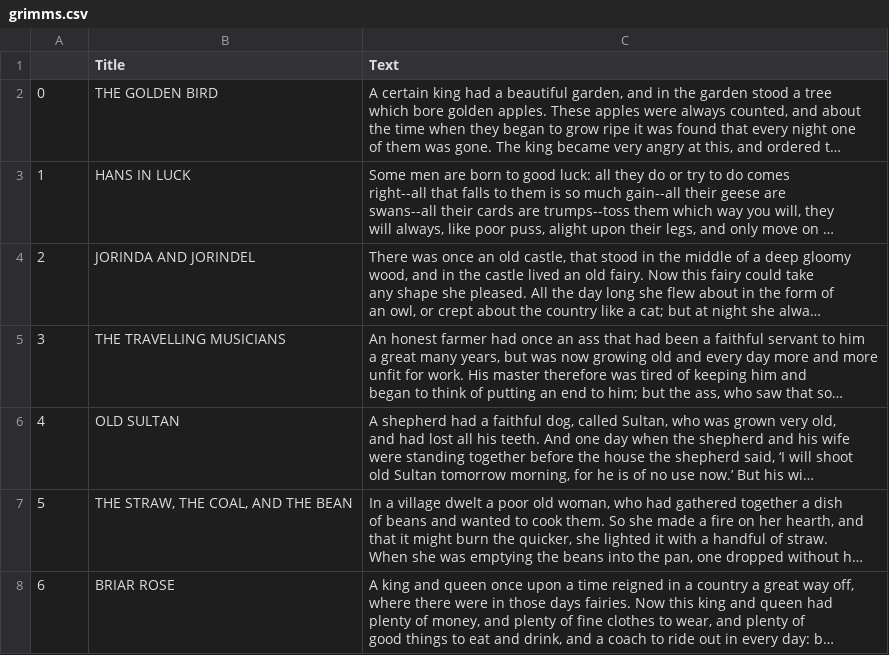
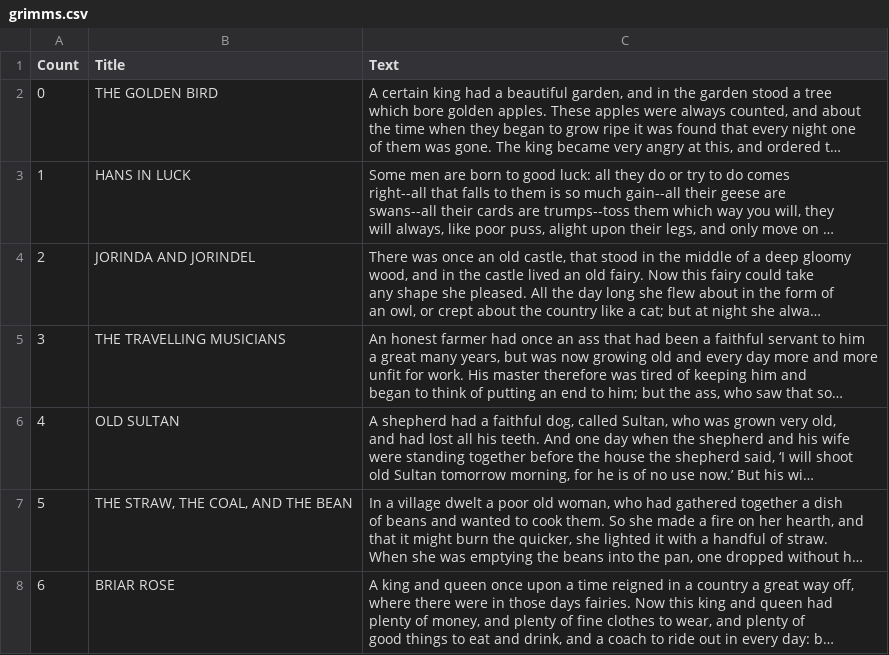
Before and after one commit to JonathanMeriino/ESCOM, a CSV file: Projects/Clasificador/grimms.csv, drawn as a sheet; only a part is shown; long unchanged cells end in …; the diff names each change by its address in the sheet, - before the commit and + after, or states it on an @@ line.

Commit message:
cuentos actualizados

```diff
--- a/Projects/Clasificador/grimms.csv
+++ b/Projects/Clasificador/grimms.csv
-A1: (empty)
+A1: Count
```
